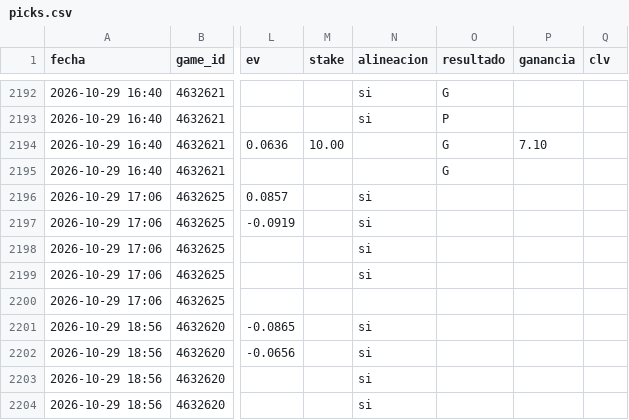
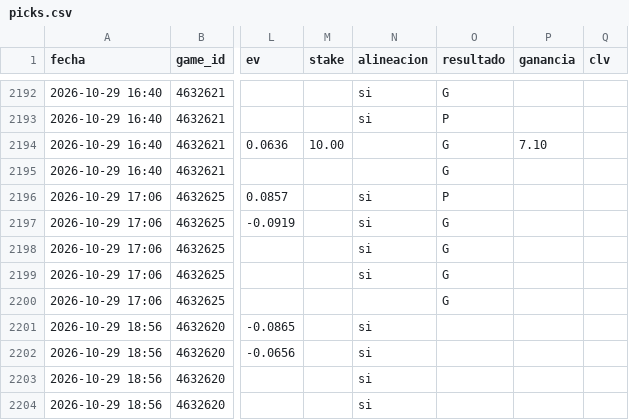
Before and after one commit to JoseVilcatoma/picks-bot, a CSV file: data/picks.csv, drawn as a sheet; only a part is shown, gaps mark what is left out; the diff names each change by its address in the sheet, - before the commit and + after, or states it on an @@ line.

```diff
--- a/data/picks.csv
+++ b/data/picks.csv
-O2196 (resultado): (empty)
+O2196 (resultado): P
-O2197:O2200 (resultado): (empty)
+O2197:O2200 (resultado): G
```
Also changed, not shown: 4 other files.
